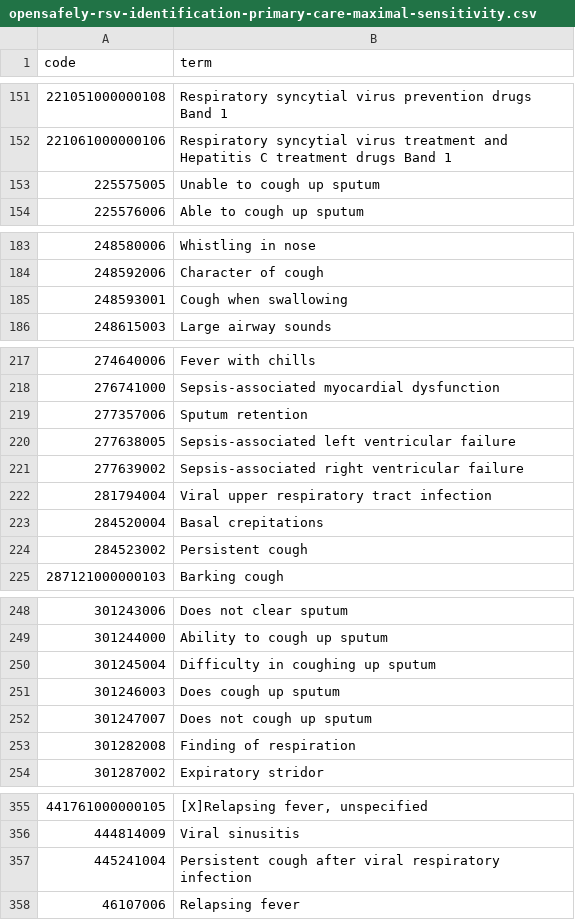
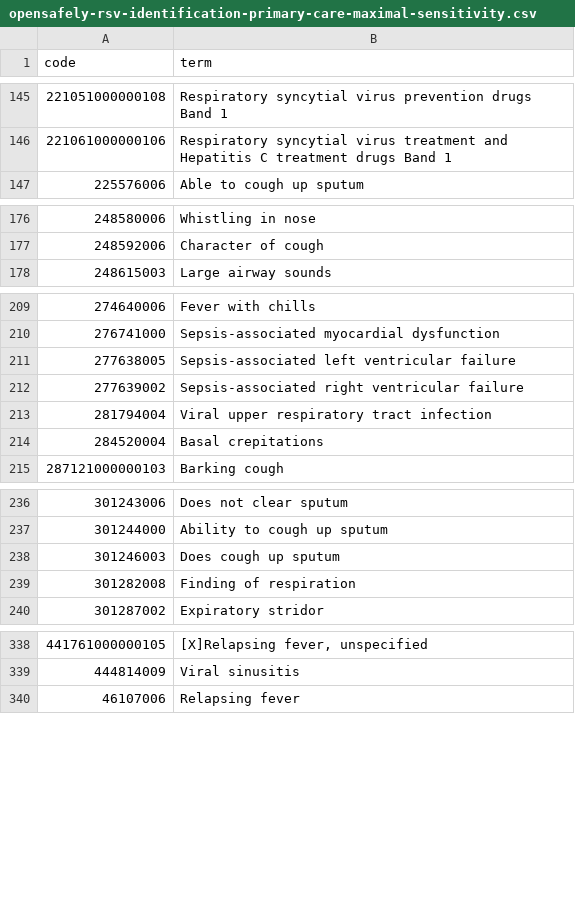
Before and after one commit to opensafely/disparities-comparison, a CSV file: codelists/opensafely-rsv-identification-primary-care-maximal-sensitivity.csv, drawn as a sheet; only a part is shown, gaps mark what is left out; the diff covers the shown part only; the diff names each change by its address in the sheet, - before the commit and + after, or states it on an @@ line.

```diff
--- a/codelists/opensafely-rsv-identification-primary-care-maximal-sensitivity.csv
+++ b/codelists/opensafely-rsv-identification-primary-care-maximal-sensitivity.csv
-row 153: 225575005 | Unable to cough up sputum
-row 185: 248593001 | Cough when swallowing
-row 219: 277357006 | Sputum retention
-row 224: 284523002 | Persistent cough
-row 250: 301245004 | Difficulty in coughing up sputum
-row 252: 301247007 | Does not cough up sputum
-row 357: 445241004 | Persistent cough after viral respiratory infection
```
Also changed, not shown: 13 removed rows elsewhere in this file, codelists/opensafely-acute-respiratory-illness-primary-care.csv, codelists/opensafely-influenza-identification-prescriptions-maximal-sensitivity-dmd.csv, 2 other files.
